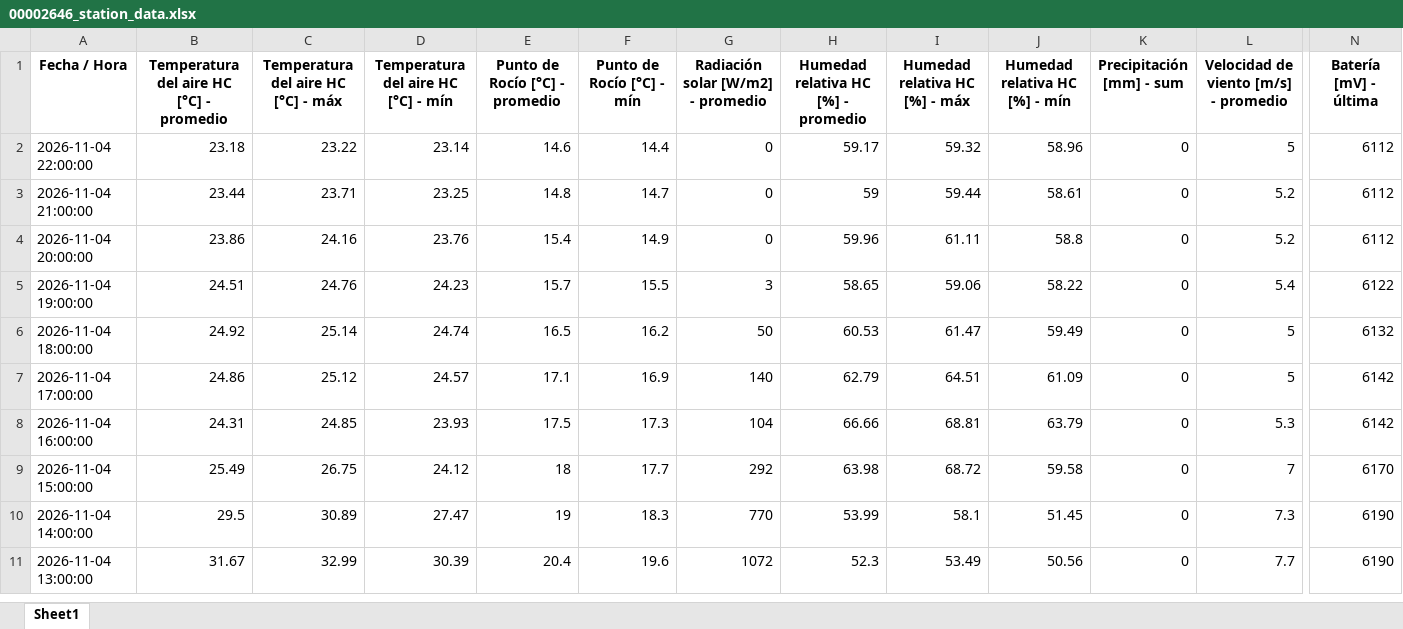
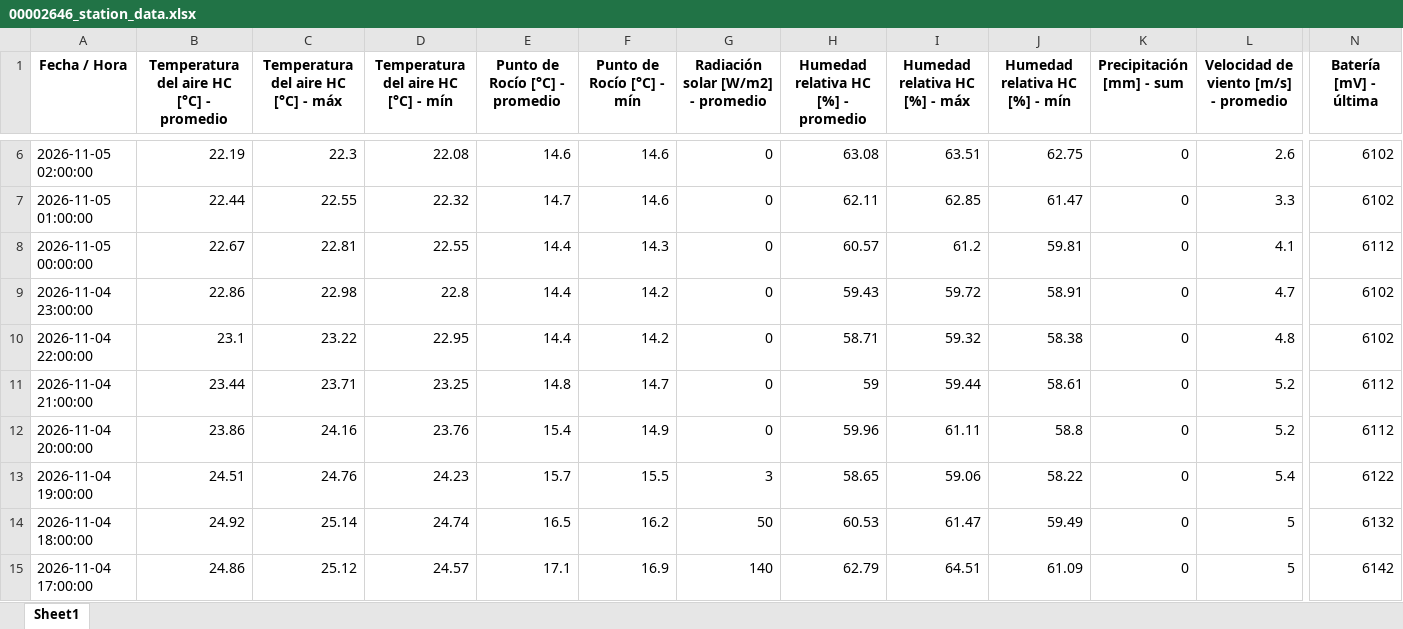
Before and after one commit to intasalta/imetos, an Excel workbook: 00002646_station_data.xlsx, sheet Sheet1, drawn as a sheet; only a part is shown, gaps mark what is left out; the shorter side is filled out with more unchanged rows; values as stored, in another font and other column widths than the file's, no borders; addresses are those after the commit; rows hold the shown columns only; the diff covers the shown part only; the diff names each change by its address in the sheet, - before the commit and + after, or states it on an @@ line.

```diff
--- a/00002646_station_data.xlsx (sheet Sheet1)
+++ b/00002646_station_data.xlsx (sheet Sheet1)
+row 6: 2026-11-05 02:00:00 | 22.19 | 22.3 | 22.08 | 14.6 | 14.6 | 0 | 63.08 | 63.51 | 62.75 | 0 | 2.6 | 6102
+row 7: 2026-11-05 01:00:00 | 22.44 | 22.55 | 22.32 | 14.7 | 14.6 | 0 | 62.11 | 62.85 | 61.47 | 0 | 3.3 | 6102
+row 8: 2026-11-05 00:00:00 | 22.67 | 22.81 | 22.55 | 14.4 | 14.3 | 0 | 60.57 | 61.2 | 59.81 | 0 | 4.1 | 6112
+row 9: 2026-11-04 23:00:00 | 22.86 | 22.98 | 22.8 | 14.4 | 14.2 | 0 | 59.43 | 59.72 | 58.91 | 0 | 4.7 | 6102
-B10: 23.18
+B10: 23.1
-D10: 23.14
+D10: 22.95
-E10 (Punto de Rocío [°C] - promedio): 14.6
+E10 (Punto de Rocío [°C] - promedio): 14.4
-F10 (Punto de Rocío [°C] - mín): 14.4
+F10 (Punto de Rocío [°C] - mín): 14.2
-H10: 59.17
+H10: 58.71
-J10 (Humedad relativa HC [%] - mín): 58.96
+J10 (Humedad relativa HC [%] - mín): 58.38
-L10: 5
+L10: 4.8
-N10 (Batería [mV] - última): 6112
+N10 (Batería [mV] - última): 6102
```
Also changed, not shown: 4 added rows, 8 removed rows and 2 edited cells elsewhere in this sheet, 00002586_station_data.xlsx, 4 other files.
